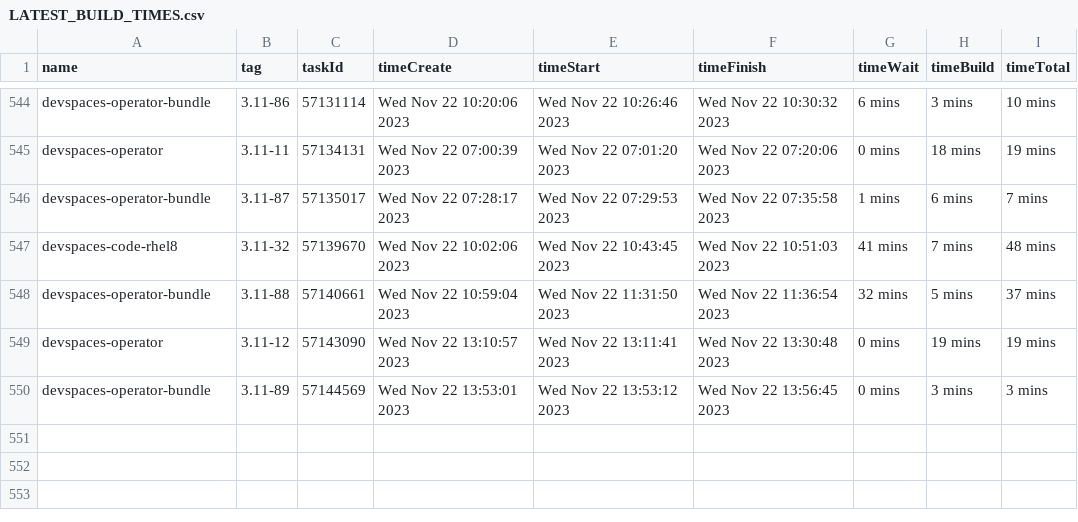
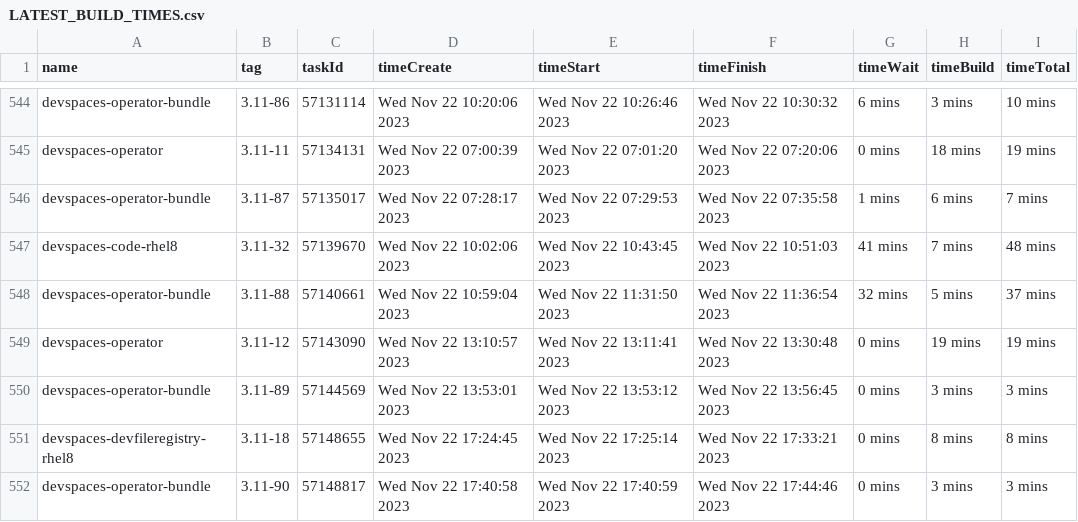
Before and after one commit to redhat-developer/devspaces, a CSV file: dependencies/LATEST_BUILD_TIMES.csv, drawn as a sheet; only a part is shown, gaps mark what is left out.

Commit message:
chore: Update dependencies/LATEST_IMAGES, COMMITS, DIGESTS, INDEXES, BUILD_TIMES
Signed-off-by: devstudio-release <nickboldt+devstudio-release@gmail.com>

```diff
--- a/dependencies/LATEST_BUILD_TIMES.csv
+++ b/dependencies/LATEST_BUILD_TIMES.csv
@@ -550 +550,3 @@
 "devspaces-operator-bundle","3.11-89",57144569,"Wed Nov 22 13:53:01 2023","Wed Nov 22 13:53:12 2023","Wed Nov 22 13:56:45 2023","0 mins","3 mins","3 mins"
+"devspaces-devfileregistry-rhel8","3.11-18",57148655,"Wed Nov 22 17:24:45 2023","Wed Nov 22 17:25:14 2023","Wed Nov 22 17:33:21 2023","0 mins","8 mins","8 mins"
+"devspaces-operator-bundle","3.11-90",57148817,"Wed Nov 22 17:40:58 2023","Wed Nov 22 17:40:59 2023","Wed Nov 22 17:44:46 2023","0 mins","3 mins","3 mins"
```
Also changed, not shown: 6 other files.
